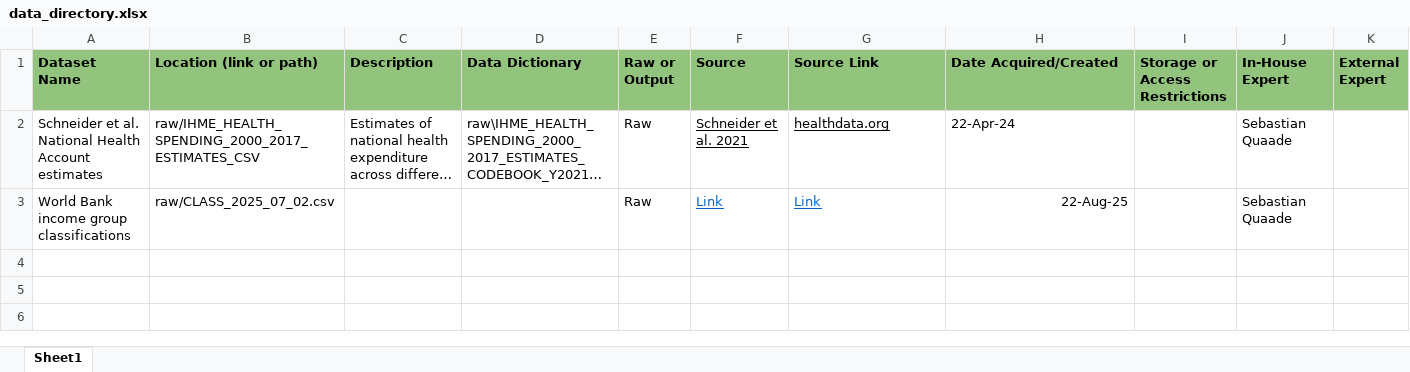
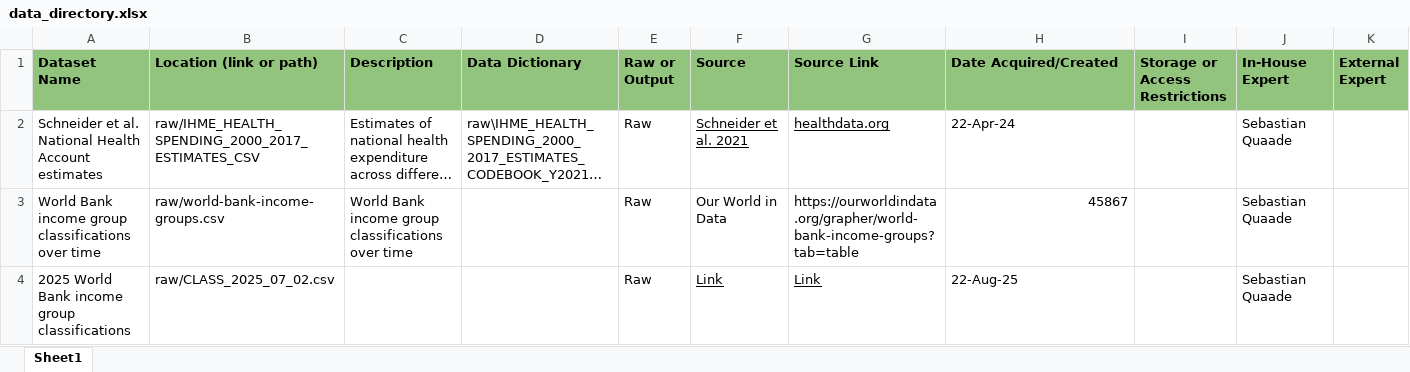
Before and after one commit to DevInnovationLab/i-msa-misc, an Excel workbook: ppr-spend/data/data_directory.xlsx, sheet Sheet1, drawn as a sheet; only a part is shown; long unchanged cells end in …; values as stored, in another font and other column widths than the file's, no borders; addresses are those after the commit; rows hold the shown columns only; the diff names each change by its address in the sheet, - before the commit and + after, or states it on an @@ line.

Commit message:
add pop by income group analysis

```diff
--- a/ppr-spend/data/data_directory.xlsx (sheet Sheet1)
+++ b/ppr-spend/data/data_directory.xlsx (sheet Sheet1)
+row 3: World Bank income group classifications over time | raw/world-bank-income-groups.csv | World Bank income group classifications over time |  | Raw | Our World in Data | https://ourworldindata.org/grapher/world-bank-income-groups?tab=table | 45867 |  | Sebastian Quaade
-A4 (Dataset Name): World Bank income group classifications
+A4 (Dataset Name): 2025 World Bank income group classifications
-F4:G4 text colour: #0563C1
+F4:G4 text colour: black
-H4 alignment: right
+H4 alignment: left
```
Also changed, not shown: 4 other files.
